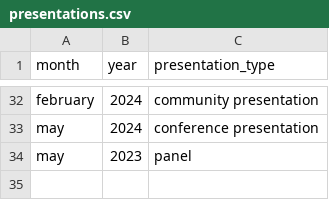
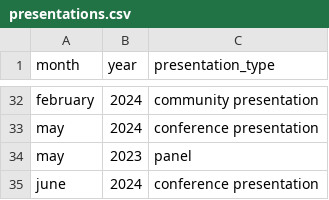
Before and after one commit to jcvanwert/jcvanwert.github.io, a CSV file: phd-metrics/plots/presentations.csv, drawn as a sheet; only a part is shown, gaps mark what is left out; the diff names each change by its address in the sheet, - before the commit and + after, or states it on an @@ line.

Commit message:
update plots

```diff
--- a/phd-metrics/plots/presentations.csv
+++ b/phd-metrics/plots/presentations.csv
+row 35: june | 2024 | conference presentation
```
Also changed, not shown: 7 other files.
